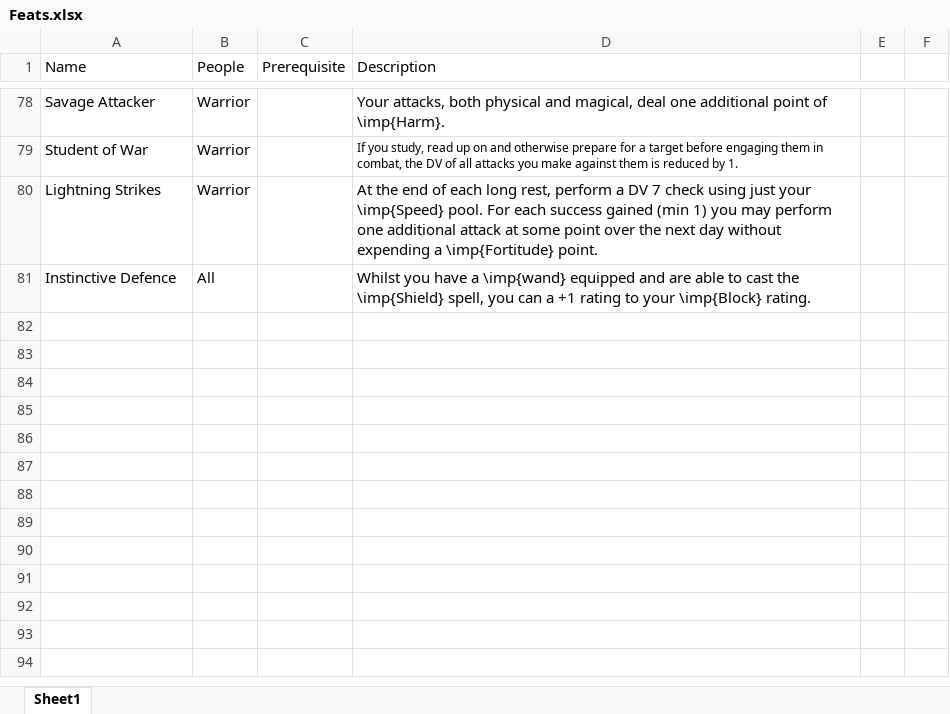
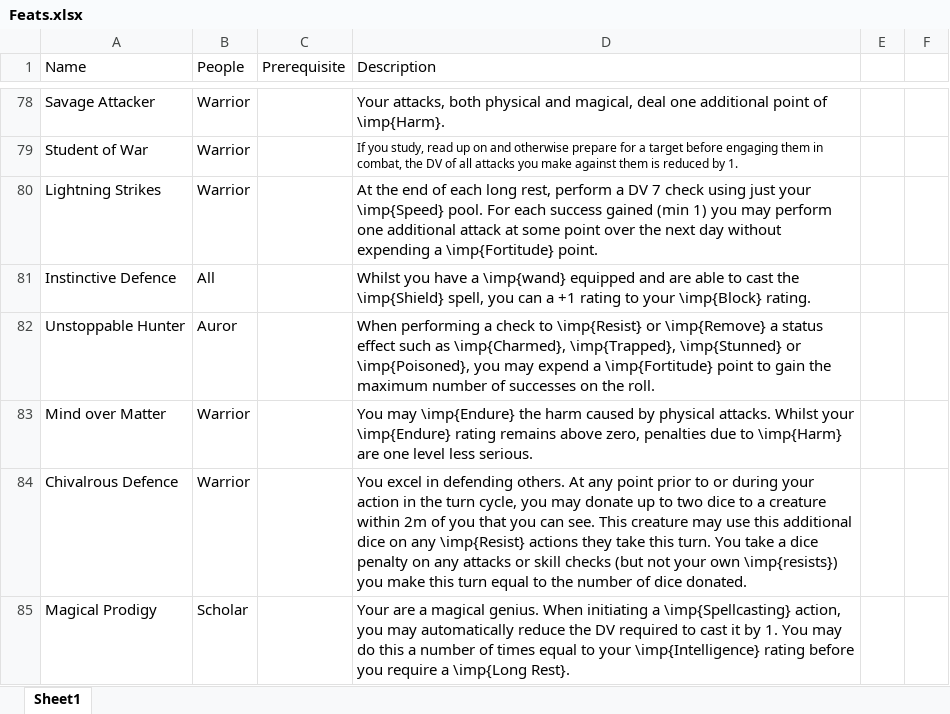
Before and after one commit to DrFraserGovil/HPRPG, an Excel workbook: CoreRulebook/Data/Disciplines/Feats.xlsx, sheet Sheet1, drawn as a sheet; only a part is shown, gaps mark what is left out; values as stored, in another font and other column widths than the file's, no borders; charts and pictures not drawn; the diff covers the shown part only; the diff names each change by its address in the sheet, - before the commit and + after, or states it on an @@ line.

Commit message:
Defence almost completed

```diff
--- a/CoreRulebook/Data/Disciplines/Feats.xlsx (sheet Sheet1)
+++ b/CoreRulebook/Data/Disciplines/Feats.xlsx (sheet Sheet1)
+row 82: Unstoppable Hunter | Auror |  | When performing a check to \imp{Resist} or \imp{Remove} a status effect such as \imp{Charmed}, \imp{Trapped}, \imp{Stunned} or \imp{Poisoned}, you may expend a \imp{Fortitude} point to gain the maximum number of successes on the roll.
+row 83: Mind over Matter | Warrior |  | You may \imp{Endure} the harm caused by physical attacks. Whilst your \imp{Endure} rating remains above zero, penalties due to \imp{Harm} are one level less serious.
+row 84: Chivalrous Defence | Warrior |  | You excel in defending others. At any point prior to or during your action in the turn cycle, you may donate up to two dice to a creature within 2m of you that you can see. This creature may use this additional dice on any \imp{Resist} actions they take this turn. You take a dice penalty on any attacks or skill checks (but not your own \imp{resists}) you make this turn equal to the number of dice donated.
+row 85: Magical Prodigy | Scholar |  | Your are a magical genius. When initiating a \imp{Spellcasting} action, you may automatically reduce the DV required to cast it by 1. You may do this a number of times equal to your \imp{Intelligence} rating before you require a \imp{Long Rest}.
```
Also changed, not shown: 3 added rows and 6 edited cells elsewhere in this sheet, CoreRulebook/Data/Disciplines/Archetypes.xlsx, GameMasterGuide/Data/NewBeasts/beasts.xlsx, 14 other files.
